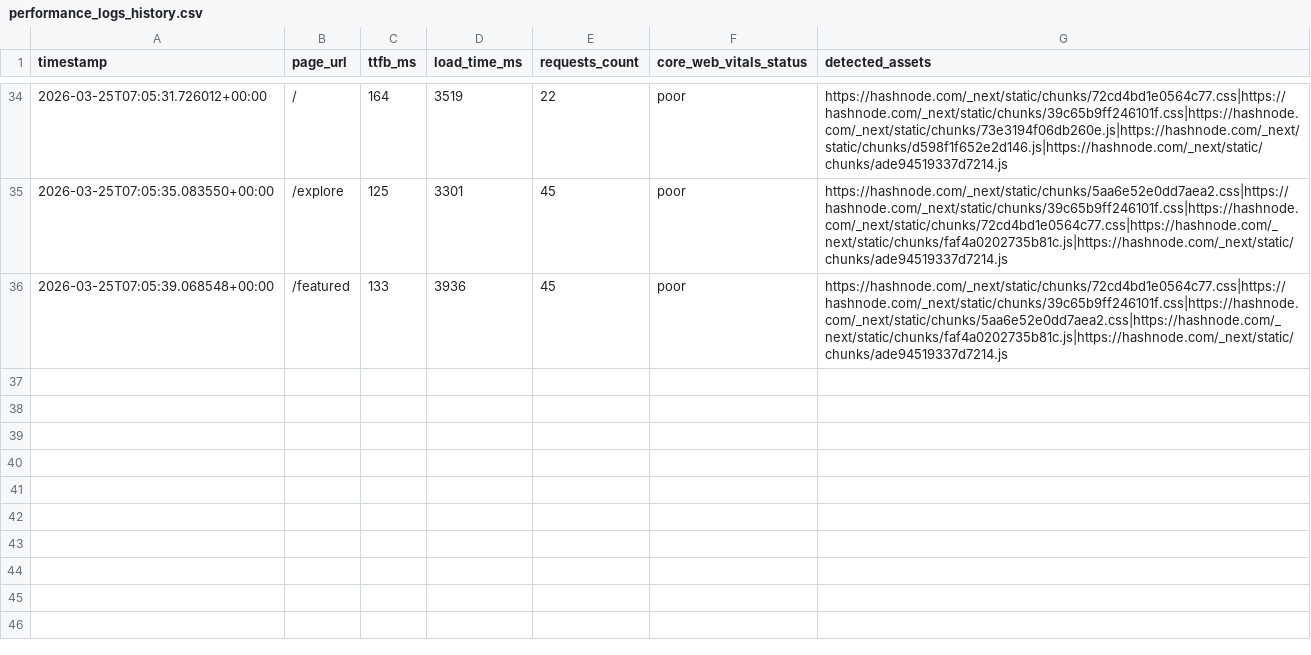
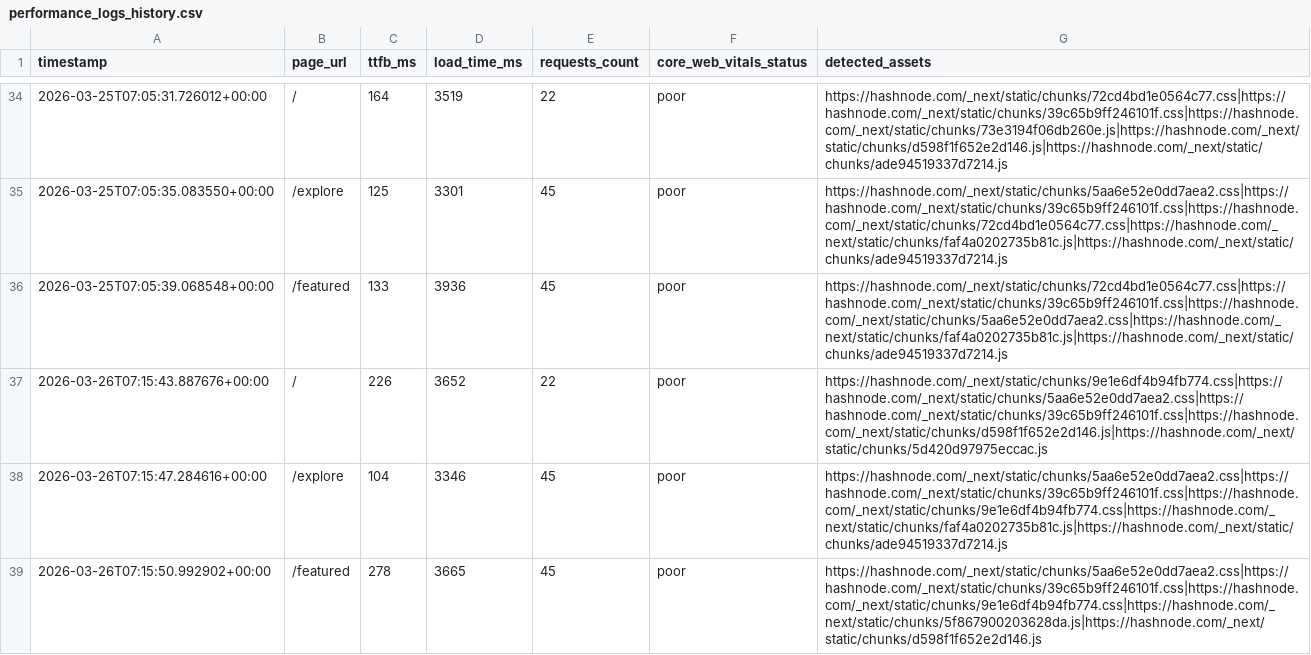
Before and after one commit to Niswan028/ai_ops_workflow_governor, a CSV file: data/performance_logs_history.csv, drawn as a sheet; only a part is shown, gaps mark what is left out; the diff names each change by its address in the sheet, - before the commit and + after, or states it on an @@ line.

```diff
--- a/data/performance_logs_history.csv
+++ b/data/performance_logs_history.csv
+row 37: 2026-03-26T07:15:43.887676+00:00 | / | 226 | 3652 | 22 | poor | https://hashnode.com/_next/static/chunks/9e1e6df4b94fb774.css|https://hashnode.com/_next/static/chunks/5aa6e52e0dd7aea2.css|https://hashnode.com/_next/static/chunks/39c65b9ff246101f.css|https://hashnode.com/_next/static/chunks/d598f1f652e2d146.js|https://hashnode.com/_next/static/chunks/5d420d97975eccac.js
+row 38: 2026-03-26T07:15:47.284616+00:00 | /explore | 104 | 3346 | 45 | poor | https://hashnode.com/_next/static/chunks/5aa6e52e0dd7aea2.css|https://hashnode.com/_next/static/chunks/39c65b9ff246101f.css|https://hashnode.com/_next/static/chunks/9e1e6df4b94fb774.css|https://hashnode.com/_next/static/chunks/faf4a0202735b81c.js|https://hashnode.com/_next/static/chunks/ade94519337d7214.js
+row 39: 2026-03-26T07:15:50.992902+00:00 | /featured | 278 | 3665 | 45 | poor | https://hashnode.com/_next/static/chunks/5aa6e52e0dd7aea2.css|https://hashnode.com/_next/static/chunks/39c65b9ff246101f.css|https://hashnode.com/_next/static/chunks/9e1e6df4b94fb774.css|https://hashnode.com/_next/static/chunks/5f867900203628da.js|https://hashnode.com/_next/static/chunks/d598f1f652e2d146.js
```
Also changed, not shown: data/performance_logs.csv, 3 other files.
